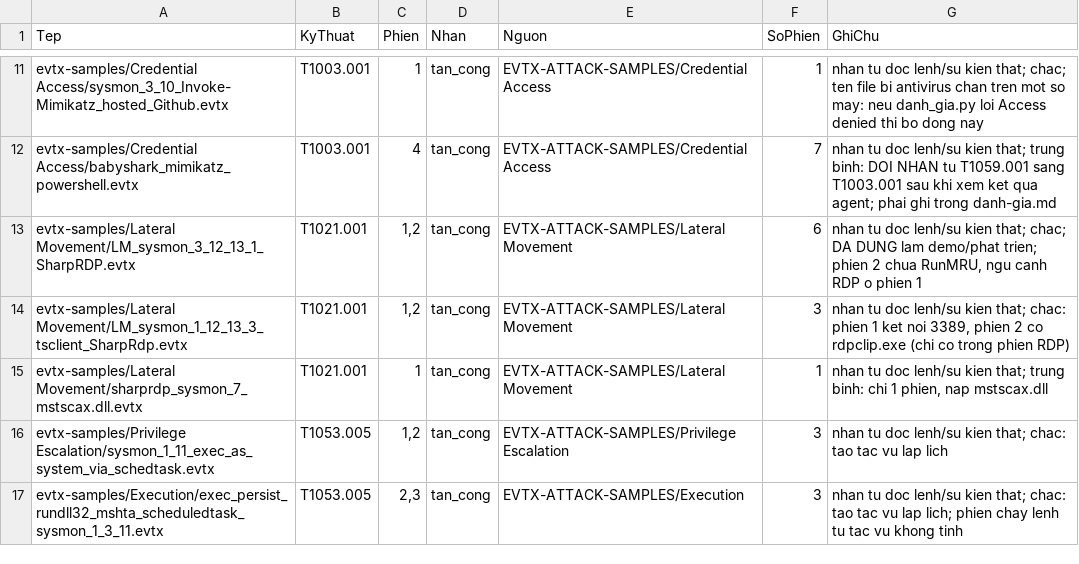
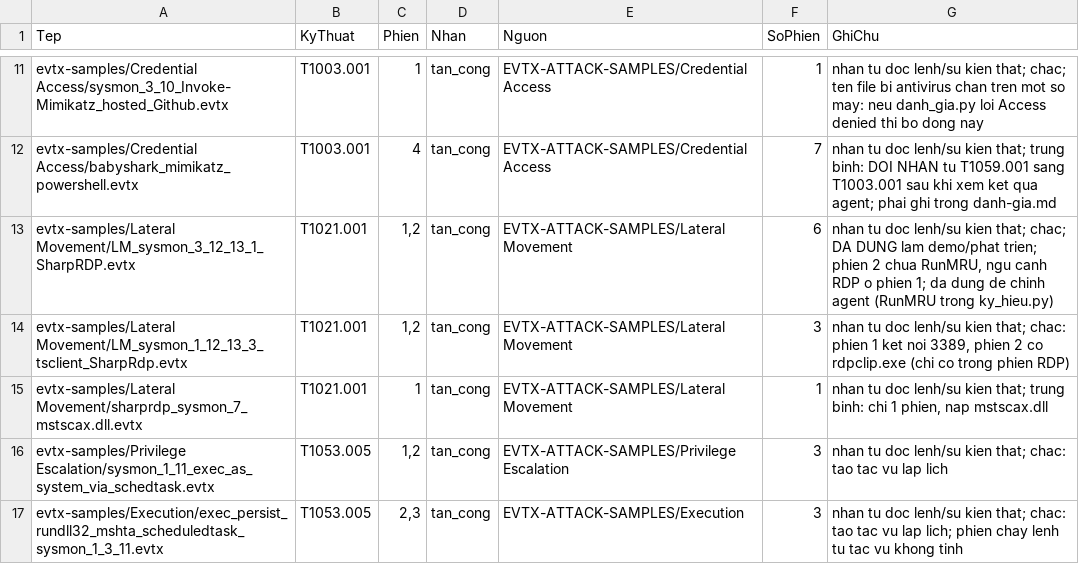
Before and after one commit to phamthaikhoi84-crypto/dacn-ai-agent-windows-log, a CSV file: data/bo-thu.csv, drawn as a sheet; only a part is shown, gaps mark what is left out.

Commit message:
T4: SharpRDP da dung thiet ke ky_hieu, tach khoi bang chinh; cap nhat danh-gia.md

```diff
--- a/data/bo-thu.csv
+++ b/data/bo-thu.csv
@@ -12,3 +12,3 @@ evtx-samples/Credential Access/sysmon_3_10_Invoke-Mimikatz_hosted_Github.evtx,T1
 evtx-samples/Credential Access/babyshark_mimikatz_powershell.evtx,T1003.001,4,tan_cong,EVTX-ATTACK-SAMPLES/Credential Access,7,nhan tu doc lenh/su kien that; trung binh: DOI NHAN tu T1059.001 sang T1003.001 sau khi xem ket qua agent; phai ghi trong danh-gia.md
-evtx-samples/Lateral Movement/LM_sysmon_3_12_13_1_SharpRDP.evtx,T1021.001,"1,2",tan_cong,EVTX-ATTACK-SAMPLES/Lateral Movement,6,"nhan tu doc lenh/su kien that; chac; DA DUNG lam demo/phat trien; phien 2 chua RunMRU, ngu canh RDP o phien 1"
+evtx-samples/Lateral Movement/LM_sysmon_3_12_13_1_SharpRDP.evtx,T1021.001,"1,2",tan_cong,EVTX-ATTACK-SAMPLES/Lateral Movement,6,"nhan tu doc lenh/su kien that; chac; DA DUNG lam demo/phat trien; phien 2 chua RunMRU, ngu canh RDP o phien 1; da dung de chinh agent (RunMRU trong ky_hieu.py)"
 evtx-samples/Lateral Movement/LM_sysmon_1_12_13_3_tsclient_SharpRdp.evtx,T1021.001,"1,2",tan_cong,EVTX-ATTACK-SAMPLES/Lateral Movement,3,"nhan tu doc lenh/su kien that; chac: phien 1 ket noi 3389, phien 2 co rdpclip.exe (chi co trong phien RDP)"
```
Also changed, not shown: 2 other files.
